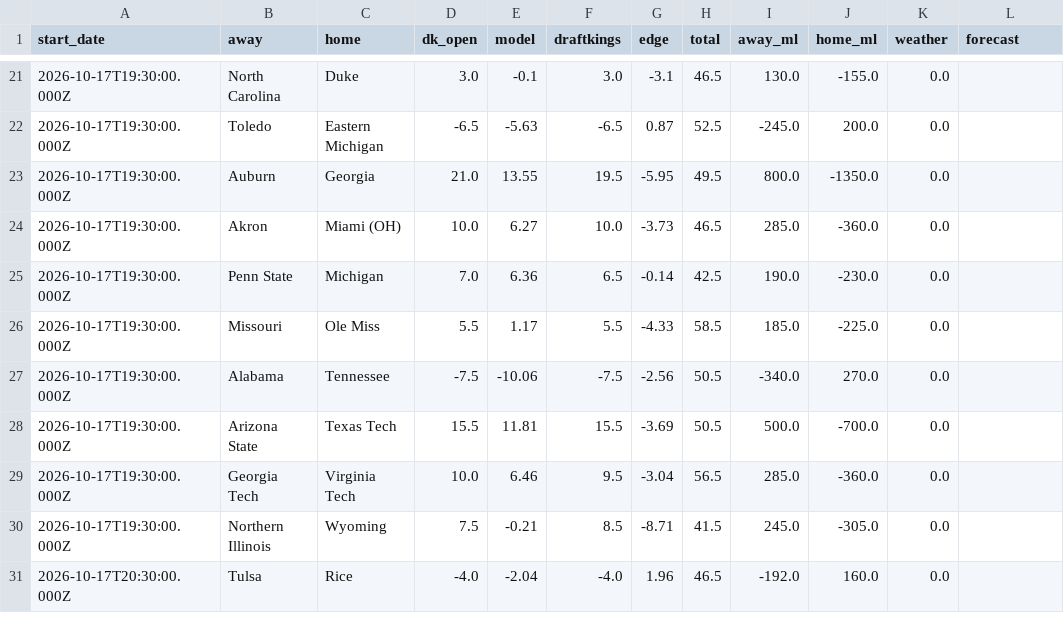
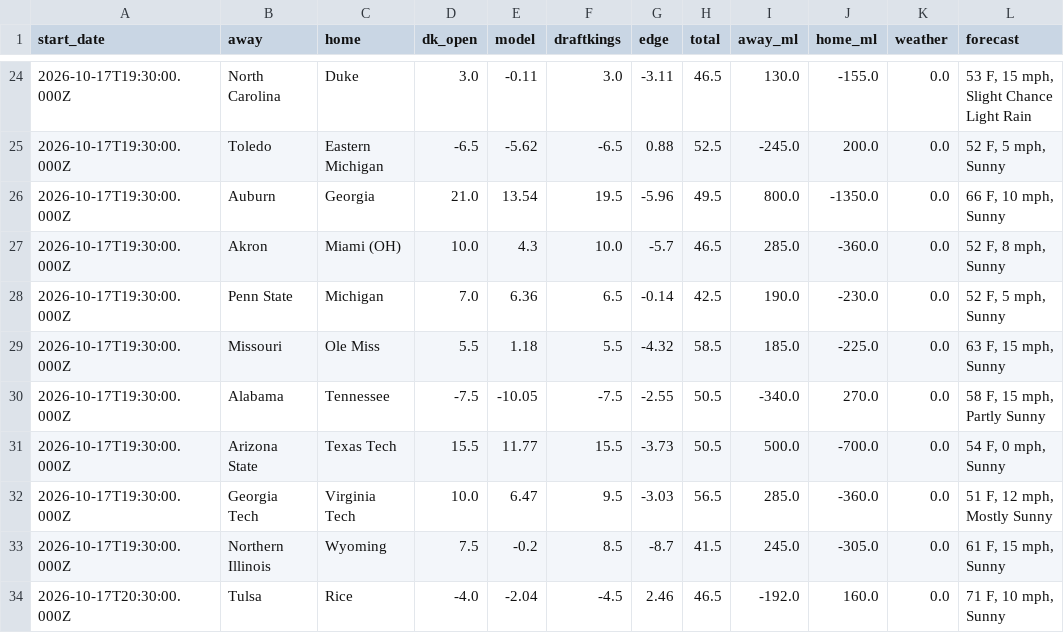
Before and after one commit to swisscheesed14-cfp/cfmp, a CSV file: data/reports/2026-w07/prices.csv, drawn as a sheet; only a part is shown, gaps mark what is left out; the diff covers the shown part only.

```diff
--- a/data/reports/2026-w07/prices.csv
+++ b/data/reports/2026-w07/prices.csv
@@ -21,11 +24,11 @@ start_date,away,home,dk_open,model,draftkings,edge,total,away_ml,home_ml,weather
-2026-10-17T19:30:00.000Z,North Carolina,Duke,3.0,-0.1,3.0,-3.1,46.5,130.0,-155.0,0.0,
-2026-10-17T19:30:00.000Z,Toledo,Eastern Michigan,-6.5,-5.63,-6.5,0.87,52.5,-245.0,200.0,0.0,
-2026-10-17T19:30:00.000Z,Auburn,Georgia,21.0,13.55,19.5,-5.95,49.5,800.0,-1350.0,0.0,
-2026-10-17T19:30:00.000Z,Akron,Miami (OH),10.0,6.27,10.0,-3.73,46.5,285.0,-360.0,0.0,
-2026-10-17T19:30:00.000Z,Penn State,Michigan,7.0,6.36,6.5,-0.14,42.5,190.0,-230.0,0.0,
-2026-10-17T19:30:00.000Z,Missouri,Ole Miss,5.5,1.17,5.5,-4.33,58.5,185.0,-225.0,0.0,
-2026-10-17T19:30:00.000Z,Alabama,Tennessee,-7.5,-10.06,-7.5,-2.56,50.5,-340.0,270.0,0.0,
-2026-10-17T19:30:00.000Z,Arizona State,Texas Tech,15.5,11.81,15.5,-3.69,50.5,500.0,-700.0,0.0,
-2026-10-17T19:30:00.000Z,Georgia Tech,Virginia Tech,10.0,6.46,9.5,-3.04,56.5,285.0,-360.0,0.0,
-2026-10-17T19:30:00.000Z,Northern Illinois,Wyoming,7.5,-0.21,8.5,-8.71,41.5,245.0,-305.0,0.0,
-2026-10-17T20:30:00.000Z,Tulsa,Rice,-4.0,-2.04,-4.0,1.96,46.5,-192.0,160.0,0.0,
+2026-10-17T19:30:00.000Z,North Carolina,Duke,3.0,-0.11,3.0,-3.11,46.5,130.0,-155.0,0.0,"53 F, 15 mph, Slight Chance Light Rain"
+2026-10-17T19:30:00.000Z,Toledo,Eastern Michigan,-6.5,-5.62,-6.5,0.88,52.5,-245.0,200.0,0.0,"52 F, 5 mph, Sunny"
+2026-10-17T19:30:00.000Z,Auburn,Georgia,21.0,13.54,19.5,-5.96,49.5,800.0,-1350.0,0.0,"66 F, 10 mph, Sunny"
+2026-10-17T19:30:00.000Z,Akron,Miami (OH),10.0,4.3,10.0,-5.7,46.5,285.0,-360.0,0.0,"52 F, 8 mph, Sunny"
+2026-10-17T19:30:00.000Z,Penn State,Michigan,7.0,6.36,6.5,-0.14,42.5,190.0,-230.0,0.0,"52 F, 5 mph, Sunny"
+2026-10-17T19:30:00.000Z,Missouri,Ole Miss,5.5,1.18,5.5,-4.32,58.5,185.0,-225.0,0.0,"63 F, 15 mph, Sunny"
+2026-10-17T19:30:00.000Z,Alabama,Tennessee,-7.5,-10.05,-7.5,-2.55,50.5,-340.0,270.0,0.0,"58 F, 15 mph, Partly Sunny"
+2026-10-17T19:30:00.000Z,Arizona State,Texas Tech,15.5,11.77,15.5,-3.73,50.5,500.0,-700.0,0.0,"54 F, 0 mph, Sunny"
+2026-10-17T19:30:00.000Z,Georgia Tech,Virginia Tech,10.0,6.47,9.5,-3.03,56.5,285.0,-360.0,0.0,"51 F, 12 mph, Mostly Sunny"
+2026-10-17T19:30:00.000Z,Northern Illinois,Wyoming,7.5,-0.2,8.5,-8.7,41.5,245.0,-305.0,0.0,"61 F, 15 mph, Sunny"
+2026-10-17T20:30:00.000Z,Tulsa,Rice,-4.0,-2.04,-4.5,2.46,46.5,-192.0,160.0,0.0,"71 F, 10 mph, Sunny"
```
Also changed, not shown: 3 added rows and 116 edited cells elsewhere in this file, data/reports/2026-w06/fpi_top25.csv, data/reports/2026-w06/sos.csv, 5 other files.
